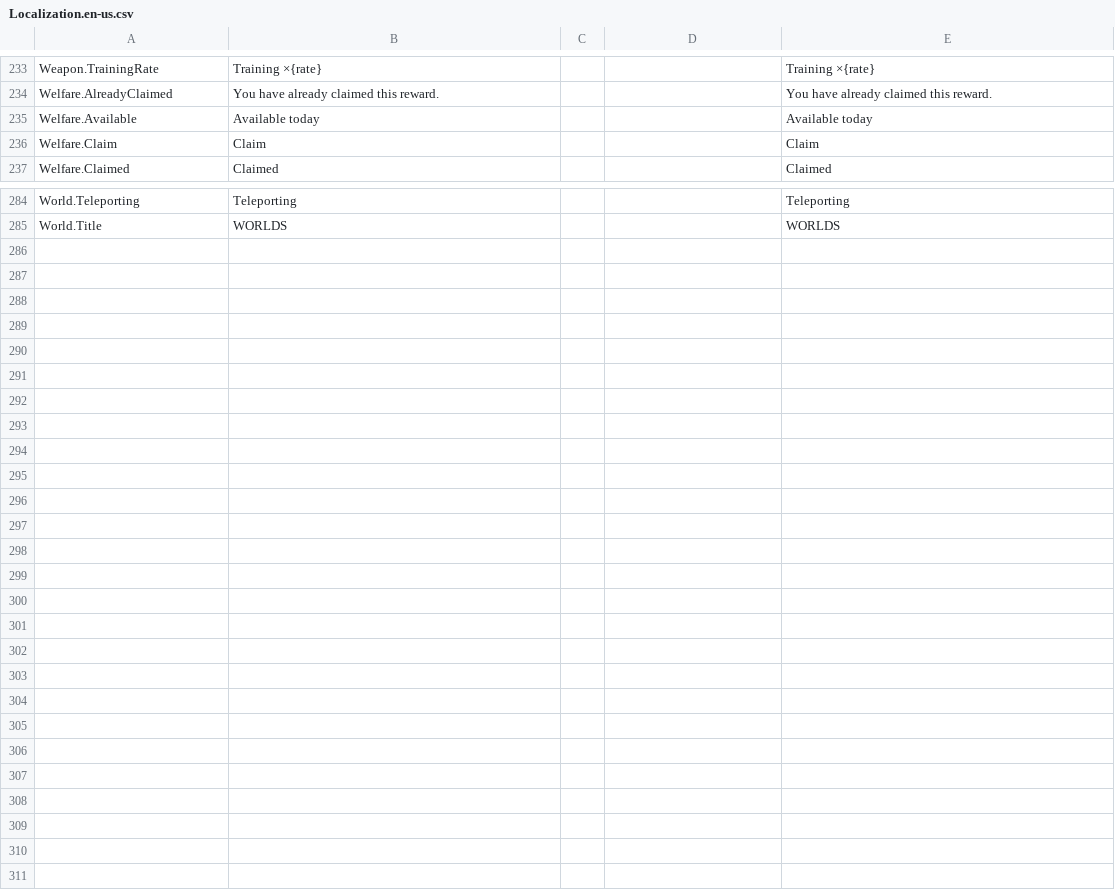
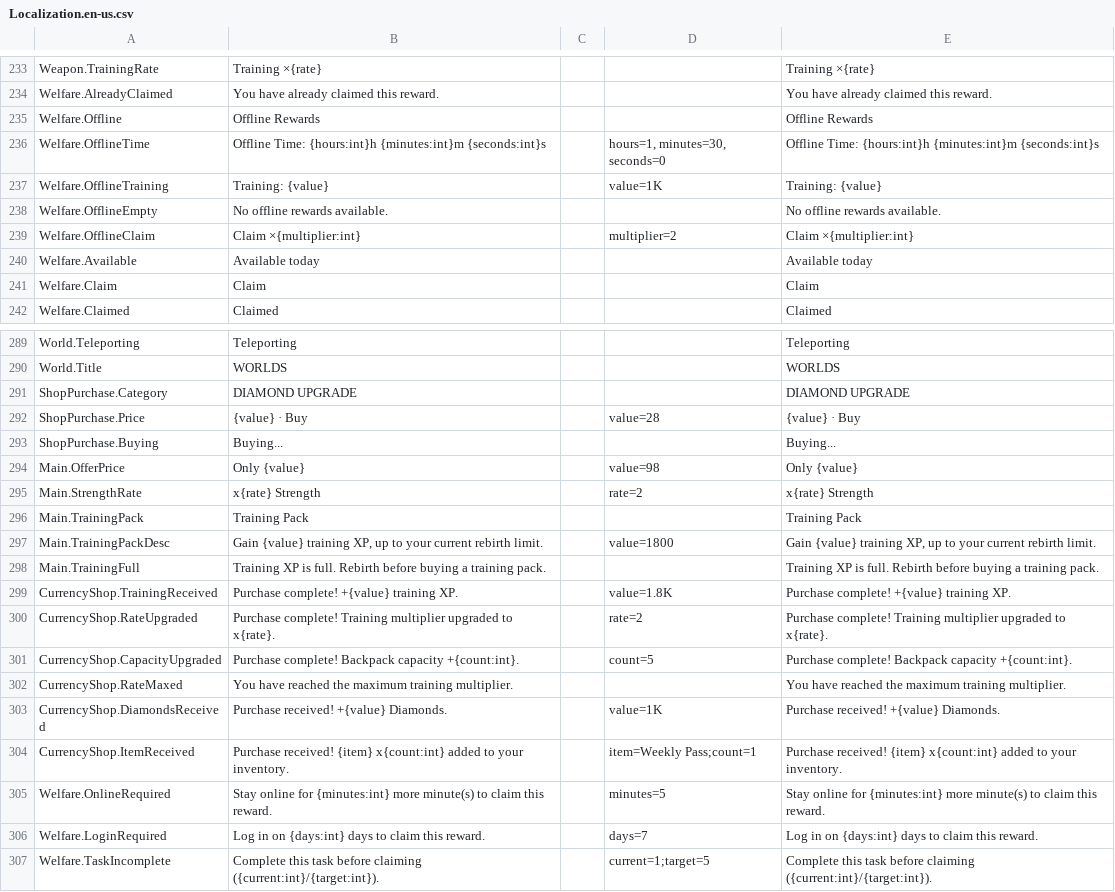
Before and after one commit to Lanransh/Roblox_Y1, a CSV file: Scripts/Build/localization/Localization.en-us.csv, drawn as a sheet; only a part is shown, gaps mark what is left out; the diff names each change by its address in the sheet, - before the commit and + after, or states it on an @@ line.

Commit message:
Add shop purchase and welfare integrations

```diff
--- a/Scripts/Build/localization/Localization.en-us.csv
+++ b/Scripts/Build/localization/Localization.en-us.csv
+row 235: Welfare.Offline | Offline Rewards |  |  | Offline Rewards
+row 236: Welfare.OfflineTime | Offline Time: {hours:int}h {minutes:int}m {seconds:int}s |  | hours=1, minutes=30, seconds=0 | Offline Time: {hours:int}h {minutes:int}m {seconds:int}s
+row 237: Welfare.OfflineTraining | Training: {value} |  | value=1K | Training: {value}
+row 238: Welfare.OfflineEmpty | No offline rewards available. |  |  | No offline rewards available.
+row 239: Welfare.OfflineClaim | Claim ×{multiplier:int} |  | multiplier=2 | Claim ×{multiplier:int}
+row 291: ShopPurchase.Category | DIAMOND UPGRADE |  |  | DIAMOND UPGRADE
+row 292: ShopPurchase.Price | {value} · Buy |  | value=28 | {value} · Buy
+row 293: ShopPurchase.Buying | Buying... |  |  | Buying...
+row 294: Main.OfferPrice | Only {value} |  | value=98 | Only {value}
+row 295: Main.StrengthRate | x{rate} Strength |  | rate=2 | x{rate} Strength
+row 296: Main.TrainingPack | Training Pack |  |  | Training Pack
+row 297: Main.TrainingPackDesc | Gain {value} training XP, up to your current rebirth limit. |  | value=1800 | Gain {value} training XP, up to your current rebirth limit.
+row 298: Main.TrainingFull | Training XP is full. Rebirth before buying a training pack. |  |  | Training XP is full. Rebirth before buying a training pack.
+row 299: CurrencyShop.TrainingReceived | Purchase complete! +{value} training XP. |  | value=1.8K | Purchase complete! +{value} training XP.
+row 300: CurrencyShop.RateUpgraded | Purchase complete! Training multiplier upgraded to x{rate}. |  | rate=2 | Purchase complete! Training multiplier upgraded to x{rate}.
+row 301: CurrencyShop.CapacityUpgraded | Purchase complete! Backpack capacity +{count:int}. |  | count=5 | Purchase complete! Backpack capacity +{count:int}.
+row 302: CurrencyShop.RateMaxed | You have reached the maximum training multiplier. |  |  | You have reached the maximum training multiplier.
+row 303: CurrencyShop.DiamondsReceived | Purchase received! +{value} Diamonds. |  | value=1K | Purchase received! +{value} Diamonds.
+row 304: CurrencyShop.ItemReceived | Purchase received! {item} x{count:int} added to your inventory. |  | item=Weekly Pass;count=1 | Purchase received! {item} x{count:int} added to your inventory.
+row 305: Welfare.OnlineRequired | Stay online for {minutes:int} more minute(s) to claim this reward. |  | minutes=5 | Stay online for {minutes:int} more minute(s) to claim this reward.
+row 306: Welfare.LoginRequired | Log in on {days:int} days to claim this reward. |  | days=7 | Log in on {days:int} days to claim this reward.
+row 307: Welfare.TaskIncomplete | Complete this task before claiming ({current:int}/{target:int}). |  | current=1;target=5 | Complete this task before claiming ({current:int}/{target:int}).
```
Also changed, not shown: 35 other files.
